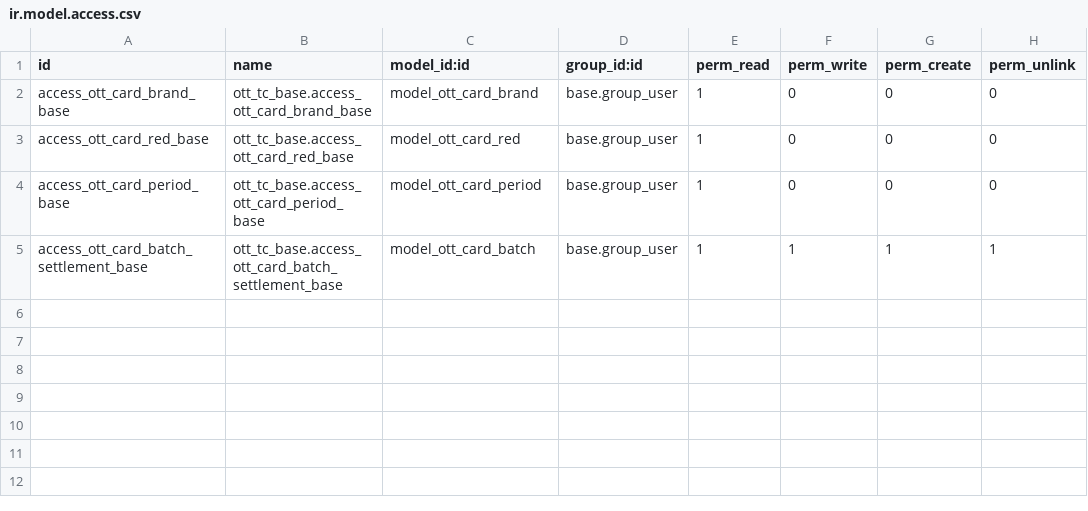
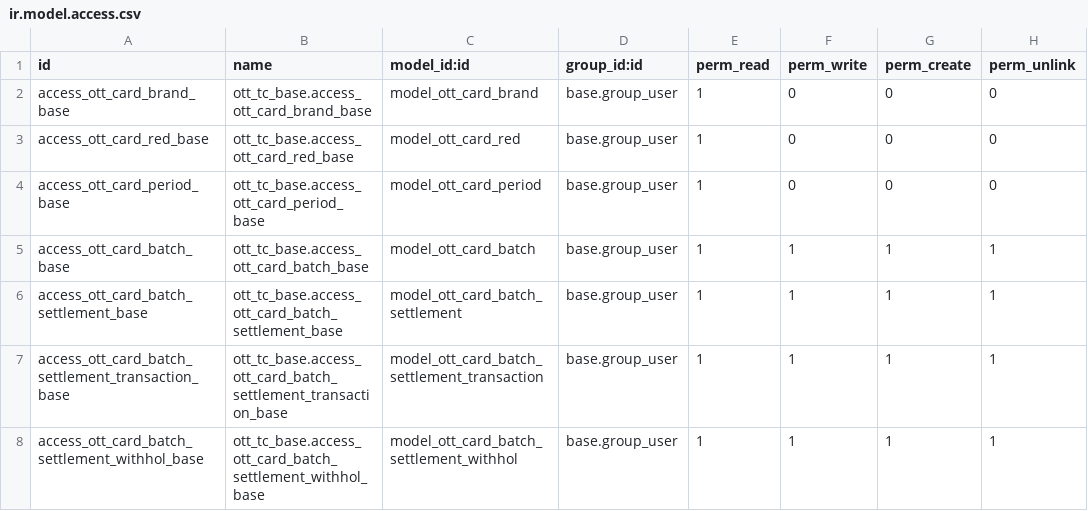
Before and after one commit to adm-octupus/desa-javier, a CSV file: ott_tc_base/security/ir.model.access.csv, drawn as a sheet.

```diff
--- a/ott_tc_base/security/ir.model.access.csv
+++ b/ott_tc_base/security/ir.model.access.csv
@@ -4,2 +4,5 @@ access_ott_card_red_base,ott_tc_base.access_ott_card_red_base,model_ott_card_red
 access_ott_card_period_base,ott_tc_base.access_ott_card_period_base,model_ott_card_period,base.group_user,1,0,0,0
-access_ott_card_batch_settlement_base,ott_tc_base.access_ott_card_batch_settlement_base,model_ott_card_batch,base.group_user,1,1,1,1
+access_ott_card_batch_base,ott_tc_base.access_ott_card_batch_base,model_ott_card_batch,base.group_user,1,1,1,1
+access_ott_card_batch_settlement_base,ott_tc_base.access_ott_card_batch_settlement_base,model_ott_card_batch_settlement,base.group_user,1,1,1,1
+access_ott_card_batch_settlement_transaction_base,ott_tc_base.access_ott_card_batch_settlement_transaction_base,model_ott_card_batch_settlement_transaction,base.group_user,1,1,1,1
+access_ott_card_batch_settlement_withhol_base,ott_tc_base.access_ott_card_batch_settlement_withhol_base,model_ott_card_batch_settlement_withhol,base.group_user,1,1,1,1
```
Also changed, not shown: 11 other files.
